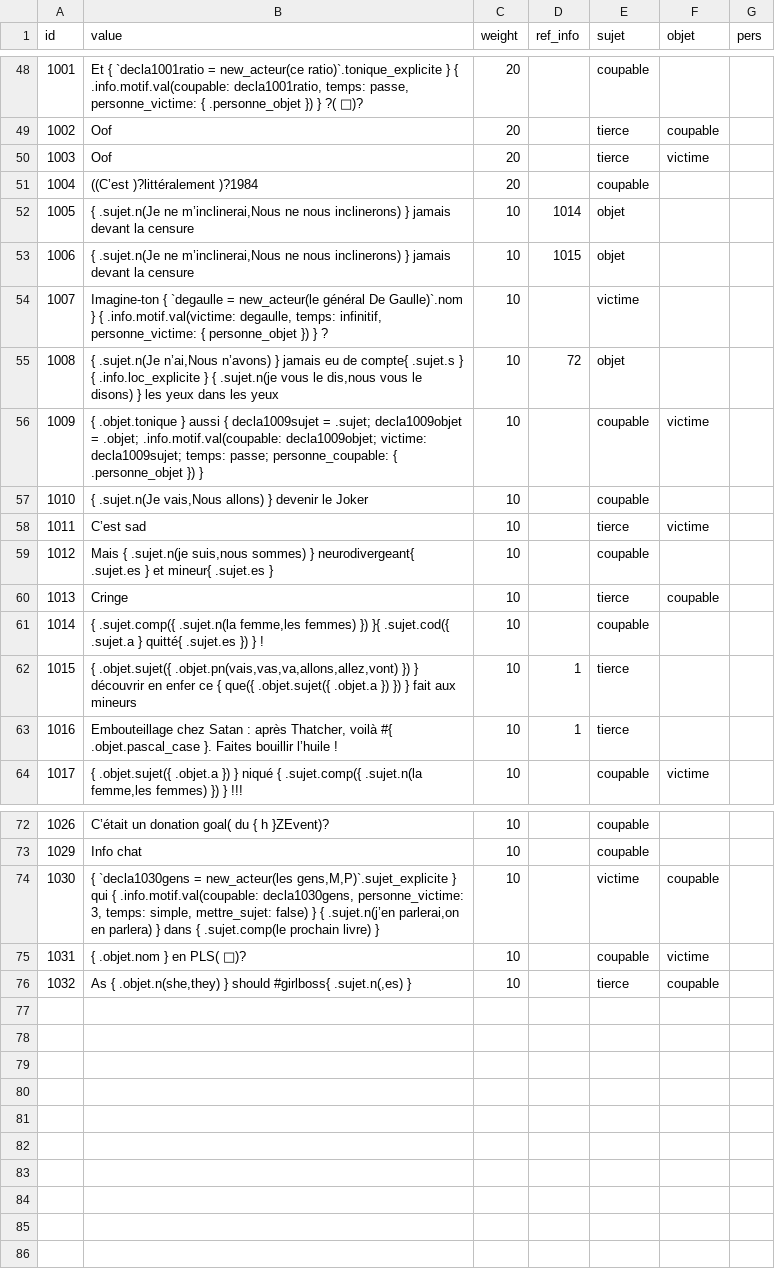
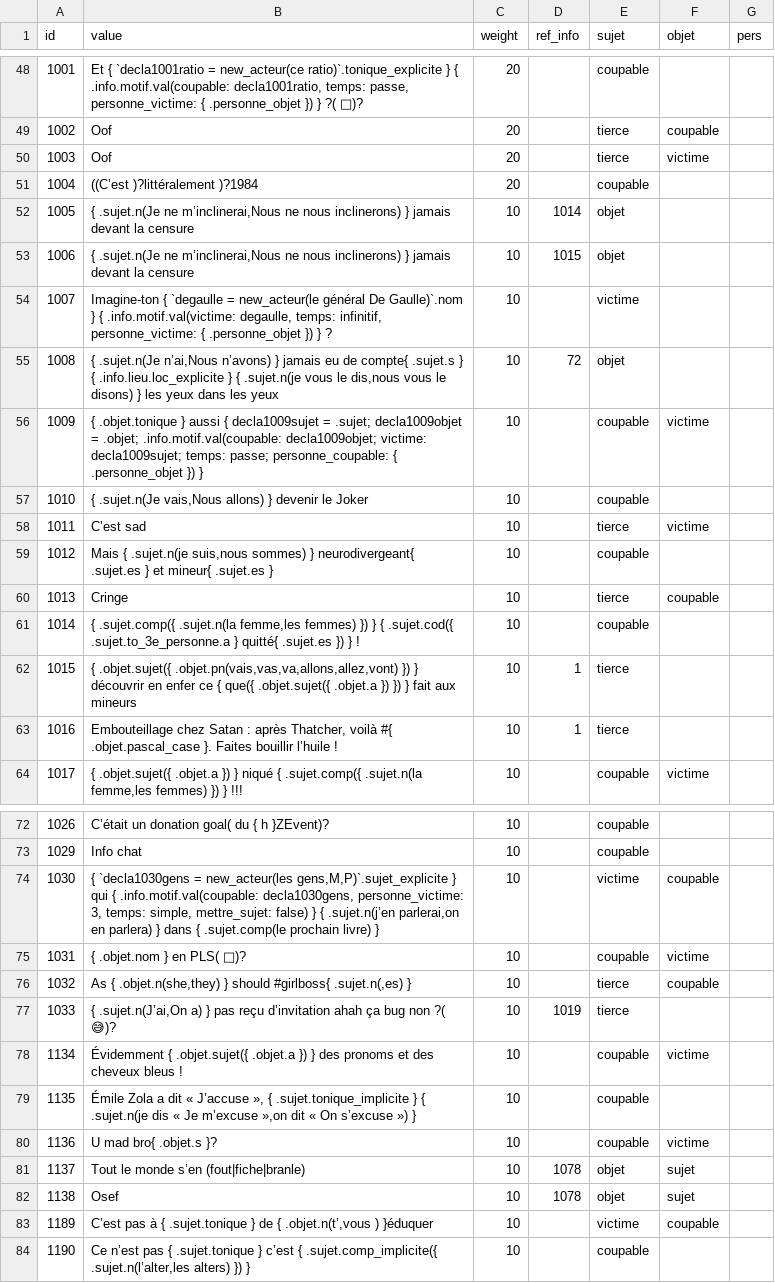
Before and after one commit to AlexieVQ/FlashNewsBot, a CSV file: regles/decla.csv, drawn as a sheet; only a part is shown, gaps mark what is left out.

```diff
--- a/regles/decla.csv
+++ b/regles/decla.csv
@@ -53,4 +53,4 @@ id,value,weight,ref_info,sujet,objet,pers
 1006,"{ .sujet.n(Je ne m’inclinerai,Nous ne nous inclinerons) } jamais devant la censure",10,1015,objet,,
-1007,"Imagine-ton { `degaulle = new_acteur(le général De Gaulle)`.nom } { .info.motif.val(victime: degaulle, temps: infinitif, personne_victime: { personne_objet }) } ?",10,,victime,,
-1008,"{ .sujet.n(Je n’ai,Nous n’avons) } jamais eu de compte{ .sujet.s } { .info.loc_explicite } { .sujet.n(je vous le dis,nous vous le disons) } les yeux dans les yeux",10,72,objet,,
+1007,"Imagine-ton { `degaulle = new_acteur(le général De Gaulle)`.nom } { .info.motif.val(victime: degaulle, temps: infinitif, personne_victime: { .personne_objet }) } ?",10,,victime,,
+1008,"{ .sujet.n(Je n’ai,Nous n’avons) } jamais eu de compte{ .sujet.s } { .info.lieu.loc_explicite } { .sujet.n(je vous le dis,nous vous le disons) } les yeux dans les yeux",10,72,objet,,
 1009,{ .objet.tonique } aussi { decla1009sujet = .sujet; decla1009objet = .objet; .info.motif.val(coupable: decla1009objet; victime: decla1009sujet; temps: passe; personne_coupable: { .personne_objet }) },10,,coupable,victime,
@@ -60,3 +60,3 @@ id,value,weight,ref_info,sujet,objet,pers
 1013,Cringe,10,,tierce,coupable,
-1014,"{ .sujet.comp({ .sujet.n(la femme,les femmes) }) }{ .sujet.cod({ .sujet.a } quitté{ .sujet.es }) } !",10,,coupable,,
+1014,"{ .sujet.comp({ .sujet.n(la femme,les femmes) }) } { .sujet.cod({ .sujet.to_3e_personne.a } quitté{ .sujet.es }) } !",10,,coupable,,
 1015,"{ .objet.sujet({ .objet.pn(vais,vas,va,allons,allez,vont) }) } découvrir en enfer ce { que({ .objet.sujet({ .objet.a }) }) } fait aux mineurs",10,1,tierce,,
@@ -76 +76,9 @@ id,value,weight,ref_info,sujet,objet,pers
 1032,"As { .objet.n(she,they) } should #girlboss{ .sujet.n(,es) }",10,,tierce,coupable,
+1033,"{ .sujet.n(J’ai,On a) } pas reçu d’invitation ahah ça bug non ?( 😅)?",10,1019,tierce,,
+1134,Évidemment { .objet.sujet({ .objet.a }) } des pronoms et des cheveux bleus !,10,,coupable,victime,
+1135,"Émile Zola a dit « J’accuse », { .sujet.tonique_implicite } { .sujet.n(je dis « Je m’excuse »,on dit « On s’excuse ») }",10,,coupable,,
+1136,U mad bro{ .objet.s }?,10,,coupable,victime,
+1137,Tout le monde s’en (fout|fiche|branle),10,1078,objet,sujet,
+1138,Osef,10,1078,objet,sujet,
+1189,"C’est pas à { .sujet.tonique } de { .objet.n(t’,vous ) }éduquer",10,,victime,coupable,
+1190,"Ce n’est pas { .sujet.tonique } c’est { .sujet.comp_implicite({ .sujet.n(l’alter,les alters) }) }",10,,coupable,,
```
Also changed, not shown: regles/action.csv, regles/info.csv, 6 other files.
